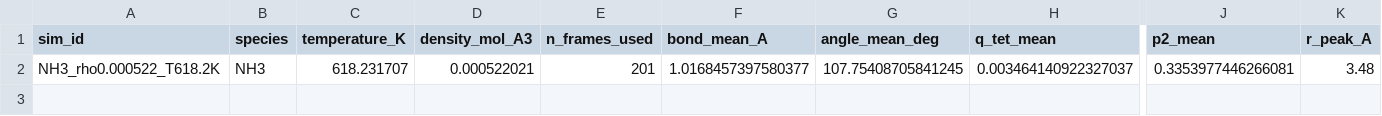
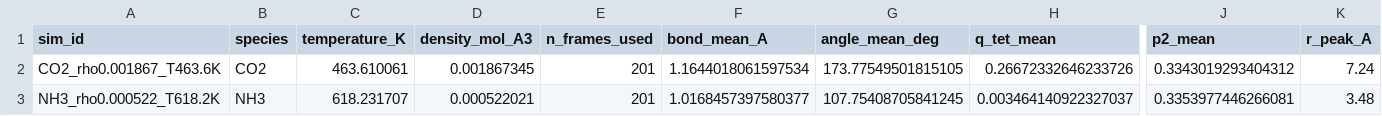
Before and after one commit to Yong-Q/new, a CSV file: results/maceles_density_scan_exact/scan_summary.csv, drawn as a sheet; only a part is shown, gaps mark what is left out; rows hold the shown columns only; the diff names each change by its address in the sheet, - before the commit and + after, or states it on an @@ line.

```diff
--- a/results/maceles_density_scan_exact/scan_summary.csv
+++ b/results/maceles_density_scan_exact/scan_summary.csv
+row 2: CO2_rho0.001867_T463.6K | CO2 | 463.610061 | 0.001867345 | 201 | 1.1644018061597534 | 173.77549501815105 | 0.26672332646233726 | 0.3343019293404312 | 7.24
```
Also changed, not shown: 6 other files.
